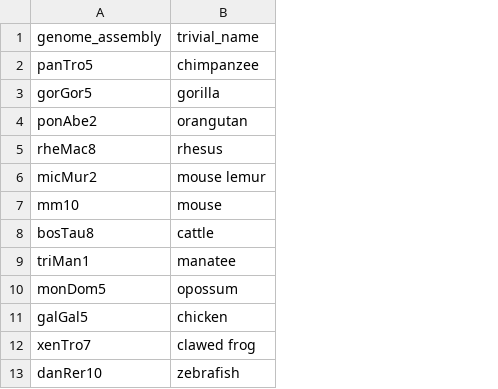
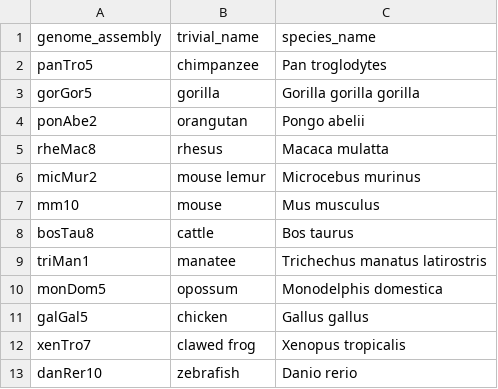
Before and after one commit to JKrefting/TAD-Evolution, a TSV file: species_meta.tsv, drawn as a sheet; the diff names each change by its address in the sheet, - before the commit and + after, or states it on an @@ line.

Commit message:
add full species name to species_meta.tsv

```diff
--- a/species_meta.tsv
+++ b/species_meta.tsv
+column C (species_name), rows 2-13: Pan troglodytes | Gorilla gorilla gorilla | Pongo abelii | Macaca mulatta | Microcebus murinus | Mus musculus | Bos taurus | Trichechus manatus latirostris | Monodelphis domestica | Gallus gallus | Xenopus tropicalis | Danio rerio
```
